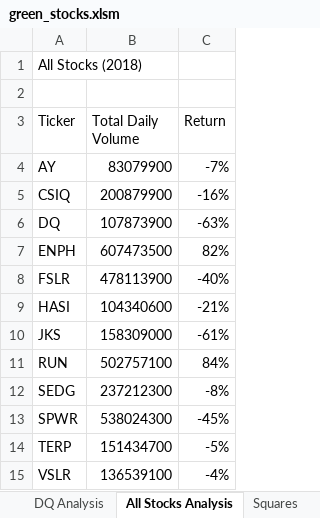
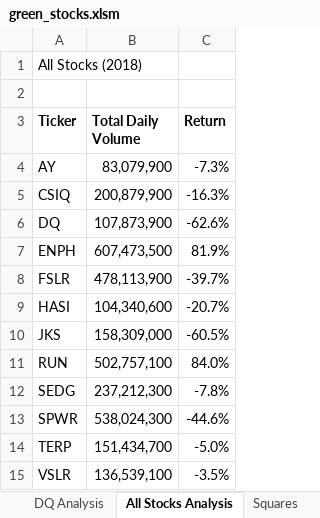
Before and after one commit to emoodyv/stock-analysis, an Excel workbook: green_stocks.xlsm, sheet All Stocks Analysis, drawn as a sheet; values as stored, in another font and other column widths than the file's, no borders; the diff names each change by its address in the sheet, - before the commit and + after, or states it on an @@ line.

Commit message:
Add files via upload

```diff
--- a/green_stocks.xlsm (sheet All Stocks Analysis)
+++ b/green_stocks.xlsm (sheet All Stocks Analysis)
-A3:C3 bold: off
+A3:C3 bold: on
-B4 (Total Daily Volume): 83079900
+B4 (Total Daily Volume): 83,079,900
-C4 (Return): -7%
+C4 (Return): -7.3%
-B5 (Total Daily Volume): 200879900
+B5 (Total Daily Volume): 200,879,900
-C5 (Return): -16%
+C5 (Return): -16.3%
-B6 (Total Daily Volume): 107873900
+B6 (Total Daily Volume): 107,873,900
-C6 (Return): -63%
+C6 (Return): -62.6%
-B7 (Total Daily Volume): 607473500
+B7 (Total Daily Volume): 607,473,500
-C7 (Return): 82%
+C7 (Return): 81.9%
-B8 (Total Daily Volume): 478113900
+B8 (Total Daily Volume): 478,113,900
-C8 (Return): -40%
+C8 (Return): -39.7%
-B9 (Total Daily Volume): 104340600
+B9 (Total Daily Volume): 104,340,600
-C9 (Return): -21%
+C9 (Return): -20.7%
-B10 (Total Daily Volume): 158309000
+B10 (Total Daily Volume): 158,309,000
-C10 (Return): -61%
+C10 (Return): -60.5%
-B11 (Total Daily Volume): 502757100
+B11 (Total Daily Volume): 502,757,100
-C11 (Return): 84%
+C11 (Return): 84.0%
-B12 (Total Daily Volume): 237212300
+B12 (Total Daily Volume): 237,212,300
-C12 (Return): -8%
+C12 (Return): -7.8%
-B13 (Total Daily Volume): 538024300
+B13 (Total Daily Volume): 538,024,300
-C13 (Return): -45%
+C13 (Return): -44.6%
-B14 (Total Daily Volume): 151434700
+B14 (Total Daily Volume): 151,434,700
-C14 (Return): -5%
+C14 (Return): -5.0%
-B15 (Total Daily Volume): 136539100
+B15 (Total Daily Volume): 136,539,100
-C15 (Return): -4%
+C15 (Return): -3.5%
```
